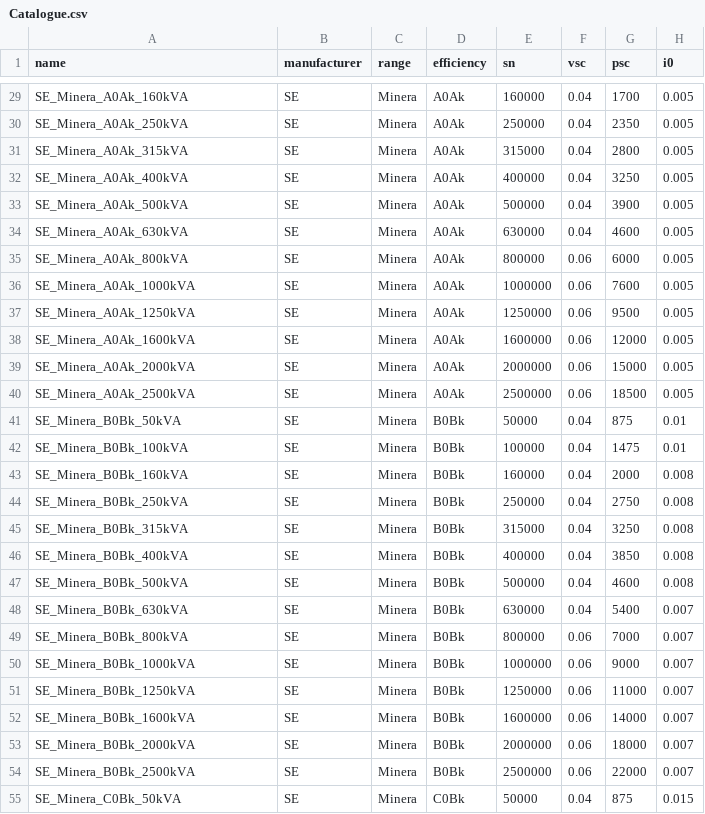
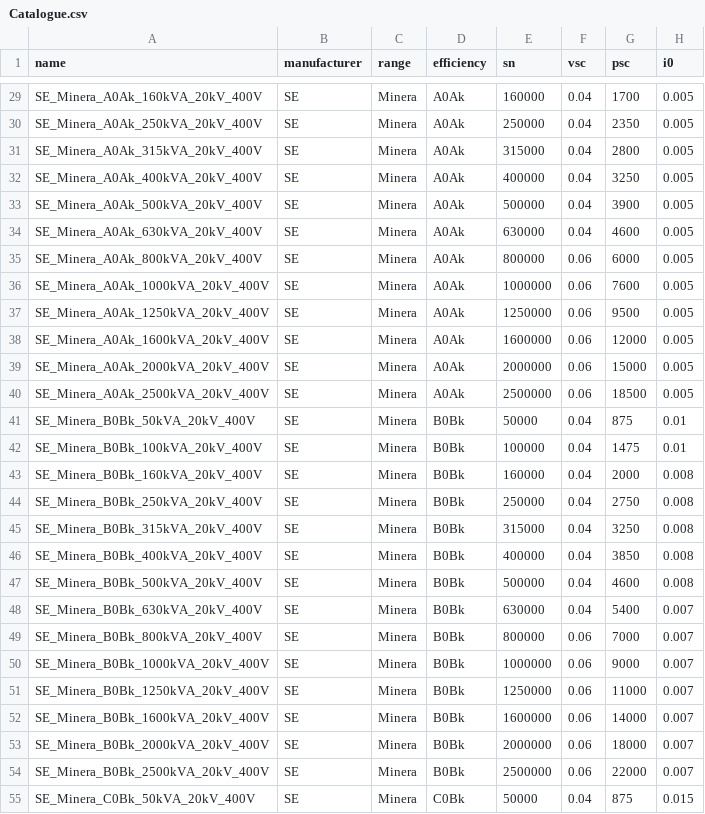
Before and after one commit to RoseauTechnologies/Roseau_Load_Flow, a CSV file: roseau/load_flow/data/transformers/Catalogue.csv, drawn as a sheet; only a part is shown, gaps mark what is left out; the diff covers the shown part only; the diff names each change by its address in the sheet, - before the commit and + after, or states it on an @@ line.

```diff
--- a/roseau/load_flow/data/transformers/Catalogue.csv
+++ b/roseau/load_flow/data/transformers/Catalogue.csv
-A29 (name): SE_Minera_A0Ak_160kVA
+A29 (name): SE_Minera_A0Ak_160kVA_20kV_400V
-A30 (name): SE_Minera_A0Ak_250kVA
+A30 (name): SE_Minera_A0Ak_250kVA_20kV_400V
-A31 (name): SE_Minera_A0Ak_315kVA
+A31 (name): SE_Minera_A0Ak_315kVA_20kV_400V
-A32 (name): SE_Minera_A0Ak_400kVA
+A32 (name): SE_Minera_A0Ak_400kVA_20kV_400V
-A33 (name): SE_Minera_A0Ak_500kVA
+A33 (name): SE_Minera_A0Ak_500kVA_20kV_400V
-A34 (name): SE_Minera_A0Ak_630kVA
+A34 (name): SE_Minera_A0Ak_630kVA_20kV_400V
-A35 (name): SE_Minera_A0Ak_800kVA
+A35 (name): SE_Minera_A0Ak_800kVA_20kV_400V
-A36 (name): SE_Minera_A0Ak_1000kVA
+A36 (name): SE_Minera_A0Ak_1000kVA_20kV_400V
-A37 (name): SE_Minera_A0Ak_1250kVA
+A37 (name): SE_Minera_A0Ak_1250kVA_20kV_400V
-A38 (name): SE_Minera_A0Ak_1600kVA
+A38 (name): SE_Minera_A0Ak_1600kVA_20kV_400V
-A39 (name): SE_Minera_A0Ak_2000kVA
+A39 (name): SE_Minera_A0Ak_2000kVA_20kV_400V
-A40 (name): SE_Minera_A0Ak_2500kVA
+A40 (name): SE_Minera_A0Ak_2500kVA_20kV_400V
-A41 (name): SE_Minera_B0Bk_50kVA
+A41 (name): SE_Minera_B0Bk_50kVA_20kV_400V
-A42 (name): SE_Minera_B0Bk_100kVA
+A42 (name): SE_Minera_B0Bk_100kVA_20kV_400V
-A43 (name): SE_Minera_B0Bk_160kVA
+A43 (name): SE_Minera_B0Bk_160kVA_20kV_400V
-A44 (name): SE_Minera_B0Bk_250kVA
+A44 (name): SE_Minera_B0Bk_250kVA_20kV_400V
-A45 (name): SE_Minera_B0Bk_315kVA
+A45 (name): SE_Minera_B0Bk_315kVA_20kV_400V
-A46 (name): SE_Minera_B0Bk_400kVA
+A46 (name): SE_Minera_B0Bk_400kVA_20kV_400V
-A47 (name): SE_Minera_B0Bk_500kVA
+A47 (name): SE_Minera_B0Bk_500kVA_20kV_400V
-A48 (name): SE_Minera_B0Bk_630kVA
+A48 (name): SE_Minera_B0Bk_630kVA_20kV_400V
-A49 (name): SE_Minera_B0Bk_800kVA
+A49 (name): SE_Minera_B0Bk_800kVA_20kV_400V
-A50 (name): SE_Minera_B0Bk_1000kVA
+A50 (name): SE_Minera_B0Bk_1000kVA_20kV_400V
-A51 (name): SE_Minera_B0Bk_1250kVA
+A51 (name): SE_Minera_B0Bk_1250kVA_20kV_400V
-A52 (name): SE_Minera_B0Bk_1600kVA
+A52 (name): SE_Minera_B0Bk_1600kVA_20kV_400V
-A53 (name): SE_Minera_B0Bk_2000kVA
+A53 (name): SE_Minera_B0Bk_2000kVA_20kV_400V
-A54 (name): SE_Minera_B0Bk_2500kVA
+A54 (name): SE_Minera_B0Bk_2500kVA_20kV_400V
-A55 (name): SE_Minera_C0Bk_50kVA
+A55 (name): SE_Minera_C0Bk_50kVA_20kV_400V
```
Also changed, not shown: 140 edited cells elsewhere in this file, 9 other files.
